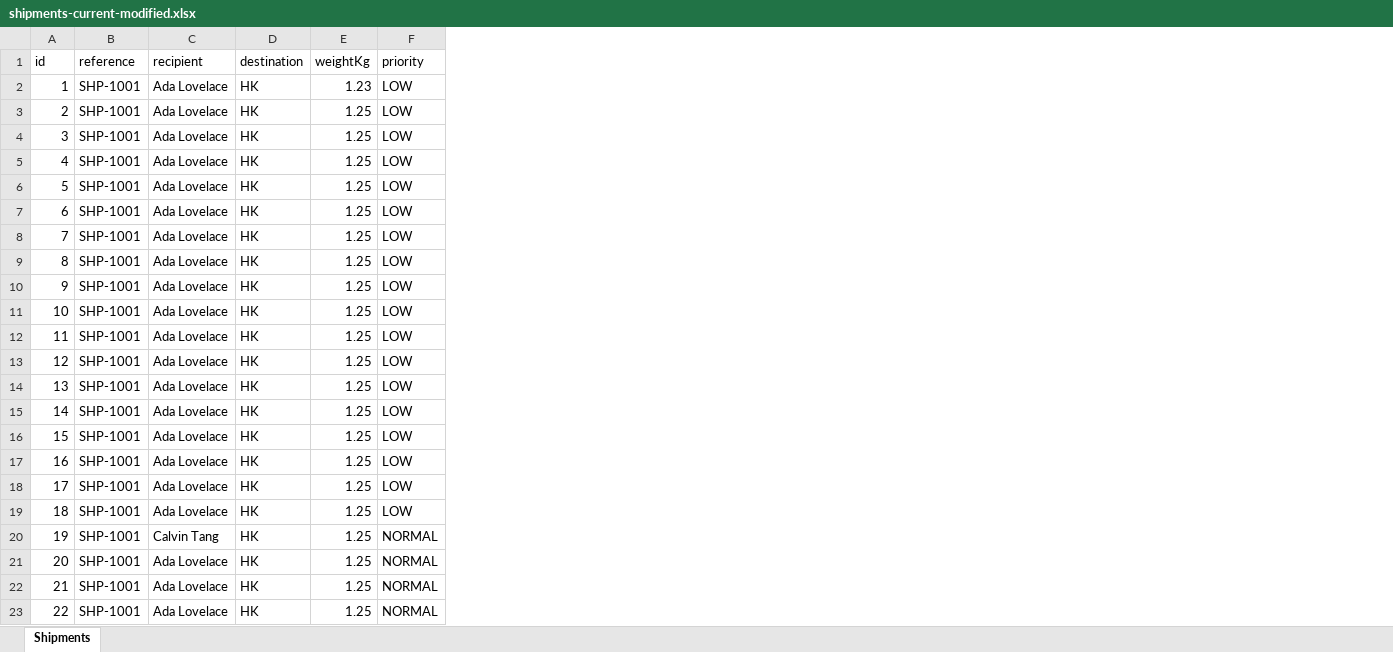
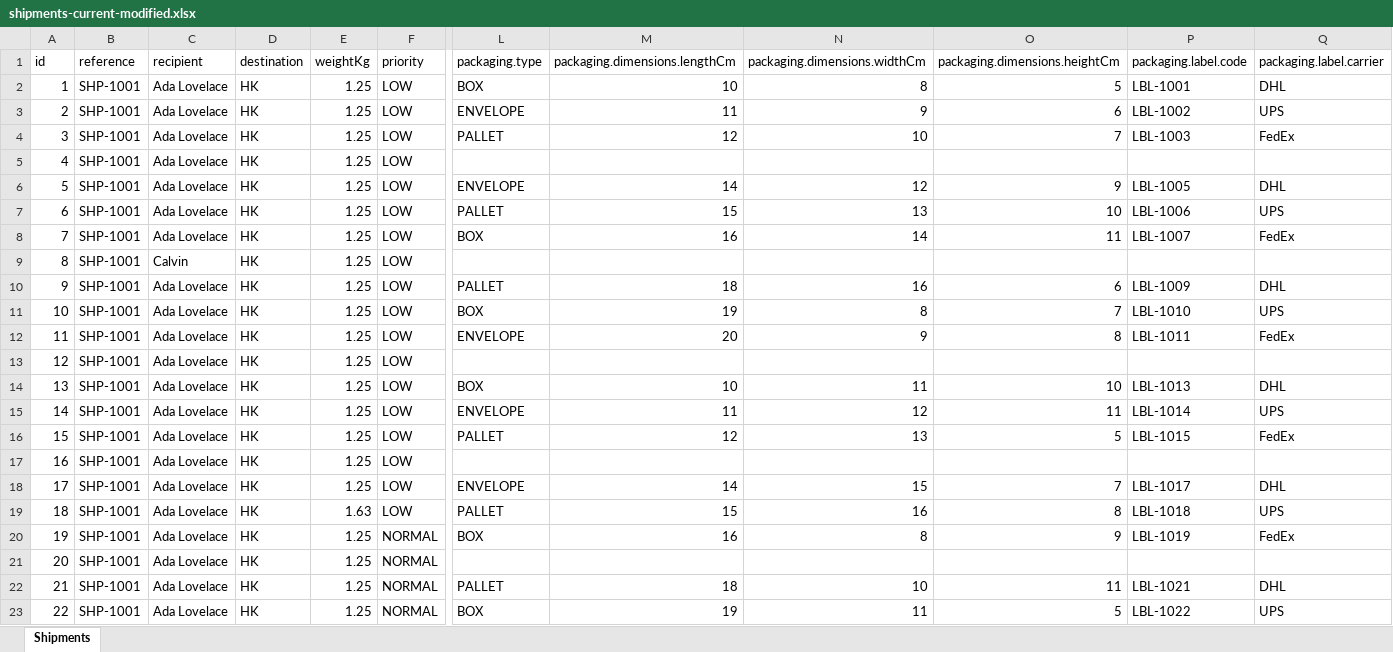
Before and after one commit to tangcalvin/api-testing-suites, an Excel workbook: api-gui/public/examples/shipments-current-modified.xlsx, sheet Shipments, drawn as a sheet; only a part is shown, gaps mark what is left out; values as stored, in another font and other column widths than the file's, no borders; the diff names each change by its address in the sheet, - before the commit and + after, or states it on an @@ line.

```diff
--- a/api-gui/public/examples/shipments-current-modified.xlsx (sheet Shipments)
+++ b/api-gui/public/examples/shipments-current-modified.xlsx (sheet Shipments)
+column L (packaging.type), rows 2-23: BOX | ENVELOPE | PALLET |  | ENVELOPE | PALLET | BOX |  | PALLET | BOX | ENVELOPE |  | BOX | ENVELOPE | PALLET |  | ENVELOPE | PALLET | BOX |  | PALLET | BOX
+column M (packaging.dimensions.lengthCm), rows 2-23: 10 | 11 | 12 |  | 14 | 15 | 16 |  | 18 | 19 | 20 |  | 10 | 11 | 12 |  | 14 | 15 | 16 |  | 18 | 19
+column N (packaging.dimensions.widthCm), rows 2-23: 8 | 9 | 10 |  | 12 | 13 | 14 |  | 16 | 8 | 9 |  | 11 | 12 | 13 |  | 15 | 16 | 8 |  | 10 | 11
+column O (packaging.dimensions.heightCm), rows 2-23: 5 | 6 | 7 |  | 9 | 10 | 11 |  | 6 | 7 | 8 |  | 10 | 11 | 5 |  | 7 | 8 | 9 |  | 11 | 5
+column P (packaging.label.code), rows 2-23: LBL-1001 | LBL-1002 | LBL-1003 |  | LBL-1005 | LBL-1006 | LBL-1007 |  | LBL-1009 | LBL-1010 | LBL-1011 |  | LBL-1013 | LBL-1014 | LBL-1015 |  | LBL-1017 | LBL-1018 | LBL-1019 |  | LBL-1021 | LBL-1022
+column Q (packaging.label.carrier), rows 2-23: DHL | UPS | FedEx |  | DHL | UPS | FedEx |  | DHL | UPS | FedEx |  | DHL | UPS | FedEx |  | DHL | UPS | FedEx |  | DHL | UPS
-E2 (weightKg): 1.23
+E2 (weightKg): 1.25
-C9 (recipient): Ada Lovelace
+C9 (recipient): Calvin
-E19 (weightKg): 1.25
+E19 (weightKg): 1.63
-C20 (recipient): Calvin Tang
+C20 (recipient): Ada Lovelace
```
Also changed, not shown: api-gui/public/examples/shipments-current.xlsx, 4 other files.
